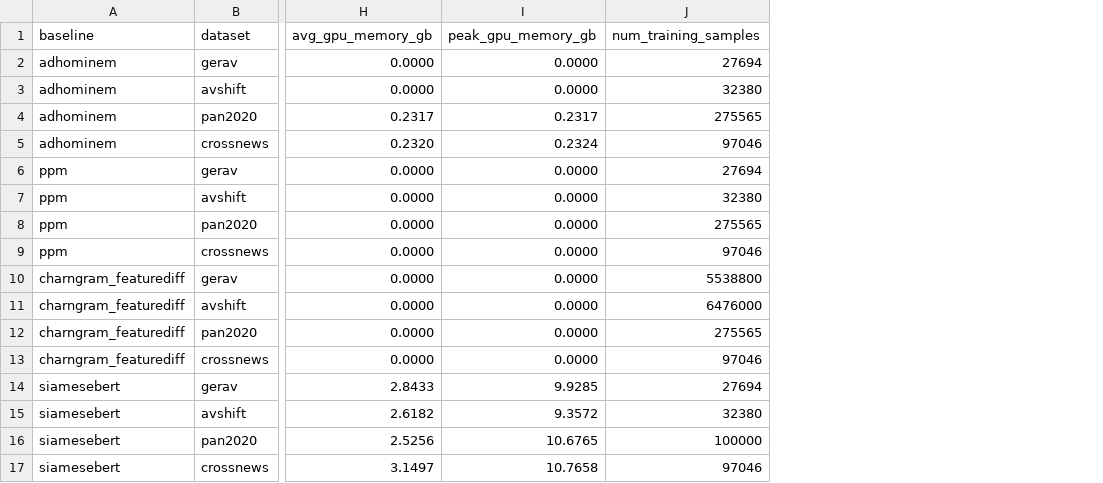
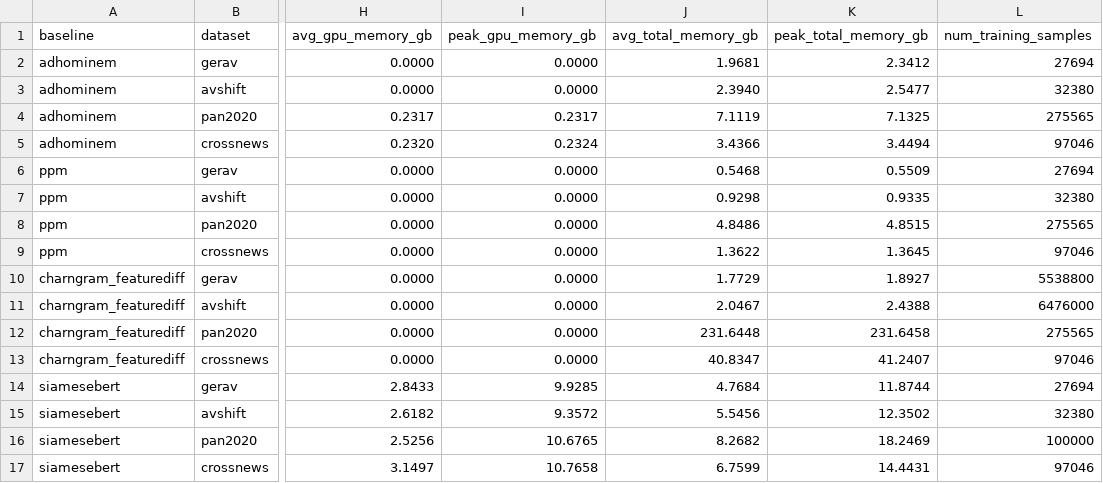
Before and after one commit to YamenAjjour/Valla, a CSV file: results/training_resource_usage_1920.csv, drawn as a sheet; only a part is shown, gaps mark what is left out; the diff names each change by its address in the sheet, - before the commit and + after, or states it on an @@ line.

Commit message:
Update results

```diff
--- a/results/training_resource_usage_1920.csv
+++ b/results/training_resource_usage_1920.csv
+column J (avg_total_memory_gb), rows 2-17: 1.9681 | 2.3940 | 7.1119 | 3.4366 | 0.5468 | 0.9298 | 4.8486 | 1.3622 | 1.7729 | 2.0467 | 231.6448 | 40.8347 | 4.7684 | 5.5456 | 8.2682 | 6.7599
+column K (peak_total_memory_gb), rows 2-17: 2.3412 | 2.5477 | 7.1325 | 3.4494 | 0.5509 | 0.9335 | 4.8515 | 1.3645 | 1.8927 | 2.4388 | 231.6458 | 41.2407 | 11.8744 | 12.3502 | 18.2469 | 14.4431
```
